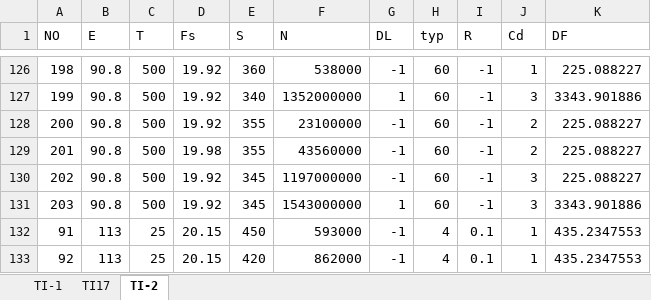
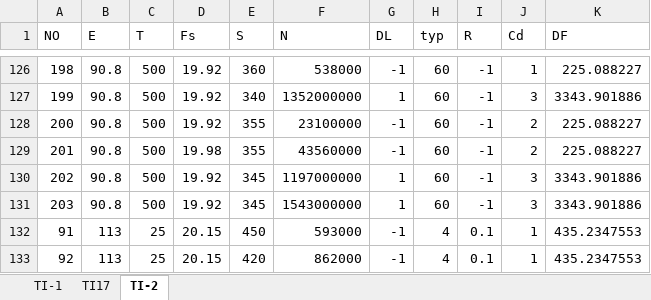
Before and after one commit to lan-Xiaosheng/VHCF-Data, an Excel workbook: Ti-2.xlsx, sheet TI-2, drawn as a sheet; only a part is shown, gaps mark what is left out; values as stored, in another font and other column widths than the file's, no borders; the diff names each change by its address in the sheet, - before the commit and + after, or states it on an @@ line.

```diff
--- a/Ti-2.xlsx (sheet TI-2)
+++ b/Ti-2.xlsx (sheet TI-2)
-G130 (DL): -1
+G130 (DL): 1
-K130 (DF): 225.088227
+K130 (DF): 3343.901886
```
Also changed, not shown: sheet TI-1, Ti-1.xlsx.
